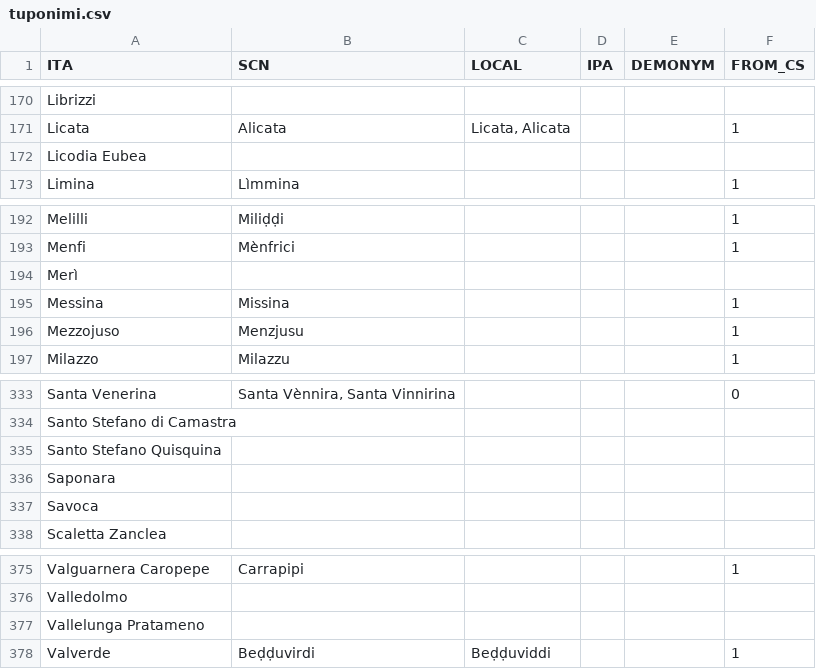
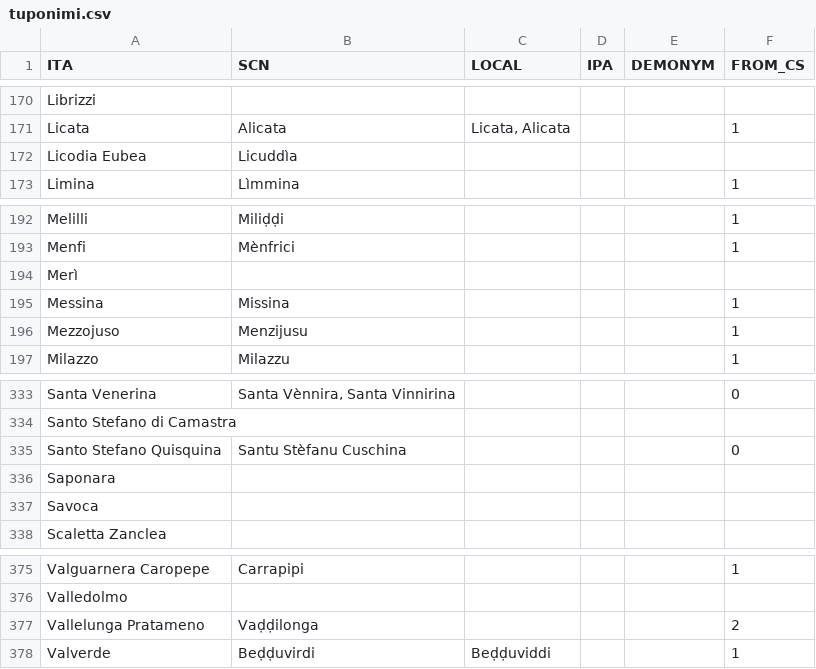
Before and after one commit to giancarloantonucci/finaiti, a CSV file: tuponimi.csv, drawn as a sheet; only a part is shown, gaps mark what is left out; the diff covers the shown part only.

```diff
--- a/tuponimi.csv
+++ b/tuponimi.csv
@@ -171,3 +171,3 @@ Librizzi,,,,,
 Licata,Alicata,"Licata, Alicata",,,1
-Licodia Eubea,,,,,
+Licodia Eubea,Licuddìa,,,,
 Limina,Lìmmina,,,,1
@@ -195,3 +195,3 @@ Merì,,,,,
 Messina,Missina,,,,1
-Mezzojuso,Menzjusu,,,,1
+Mezzojuso,Menzijusu,,,,1
 Milazzo,Milazzu,,,,1
@@ -334,3 +334,3 @@ Santa Venerina,"Santa Vènnira, Santa Vinnirina",,,,0
 Santo Stefano di Camastra,,,,,
-Santo Stefano Quisquina,,,,,
+Santo Stefano Quisquina,Santu Stèfanu Cuschina,,,,0
 Saponara,,,,,
@@ -376,3 +376,3 @@ Valguarnera Caropepe,Carrapipi,,,,1
 Valledolmo,,,,,
-Vallelunga Pratameno,,,,,
+Vallelunga Pratameno,Vaḍḍilonga,,,,2
 Valverde,Beḍḍuvirdi,Beḍḍuviddi,,,1
```
Also changed, not shown: 25 edited cells elsewhere in this file, 5 other files.
